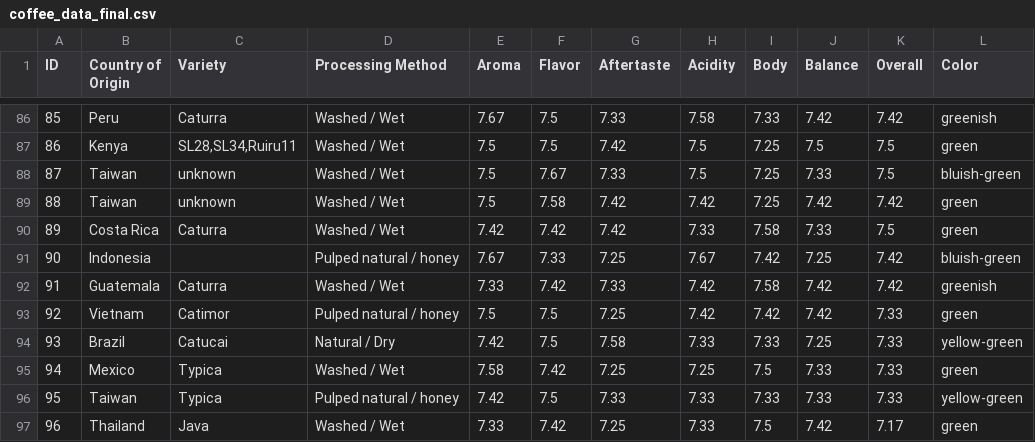
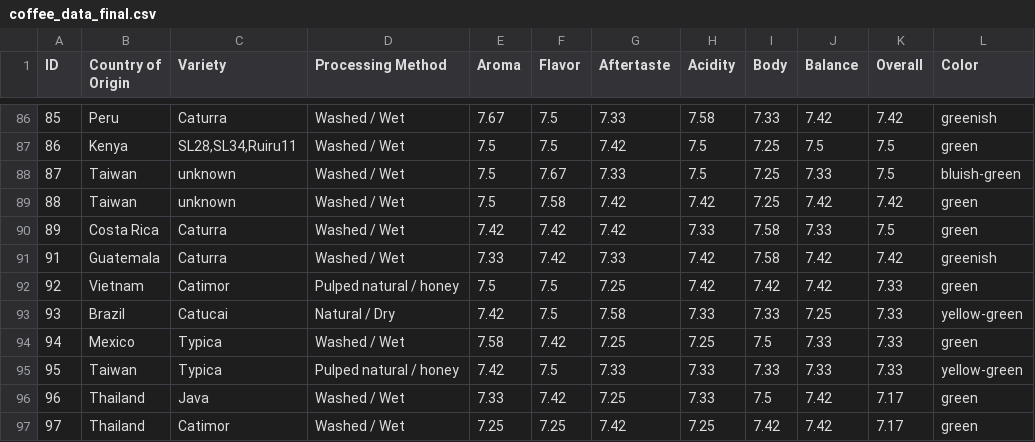
Before and after one commit to naxatra99/dataVisualization, a CSV file: static/coffee_data_final.csv, drawn as a sheet; only a part is shown, gaps mark what is left out; the shorter side is filled out with more unchanged rows.

```diff
--- a/static/coffee_data_final.csv
+++ b/static/coffee_data_final.csv
@@ -90,3 +90,2 @@ ID,Country of Origin,Variety,Processing Method,Aroma,Flavor,Aftertaste,Acidity,B
 89,Costa Rica,Caturra,Washed / Wet,7.42,7.42,7.42,7.33,7.58,7.33,7.5,green
-90,Indonesia,,Pulped natural / honey,7.67,7.33,7.25,7.67,7.42,7.25,7.42,bluish-green
 91,Guatemala,Caturra,Washed / Wet,7.33,7.42,7.33,7.42,7.58,7.42,7.42,greenish
```
Also changed, not shown: static/all_coffee_categorical_data_cleaned.csv, static/testQuantifized.csv, 2 other files.
